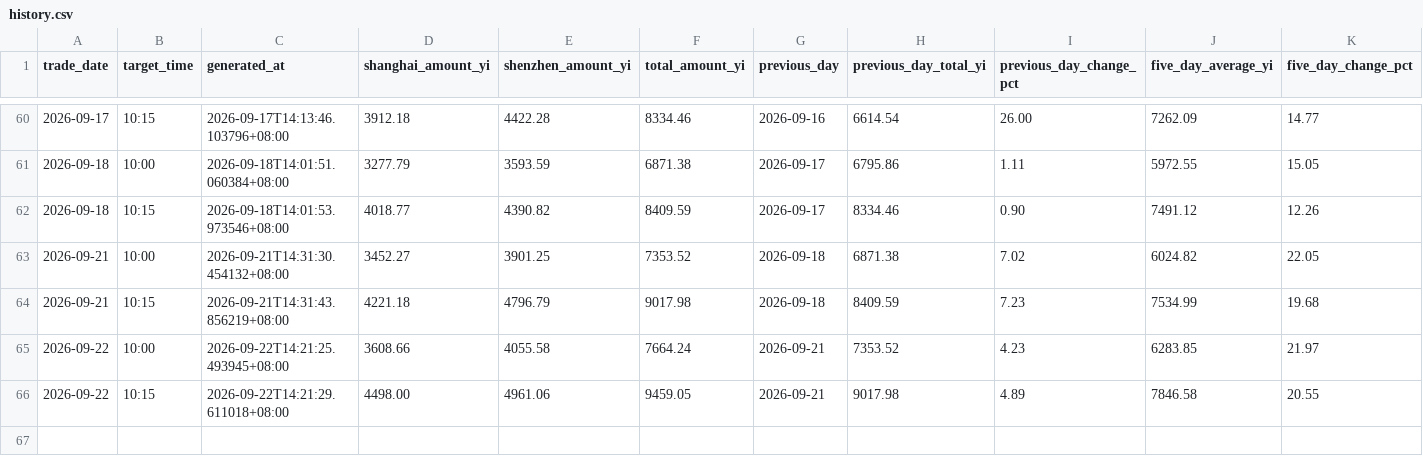
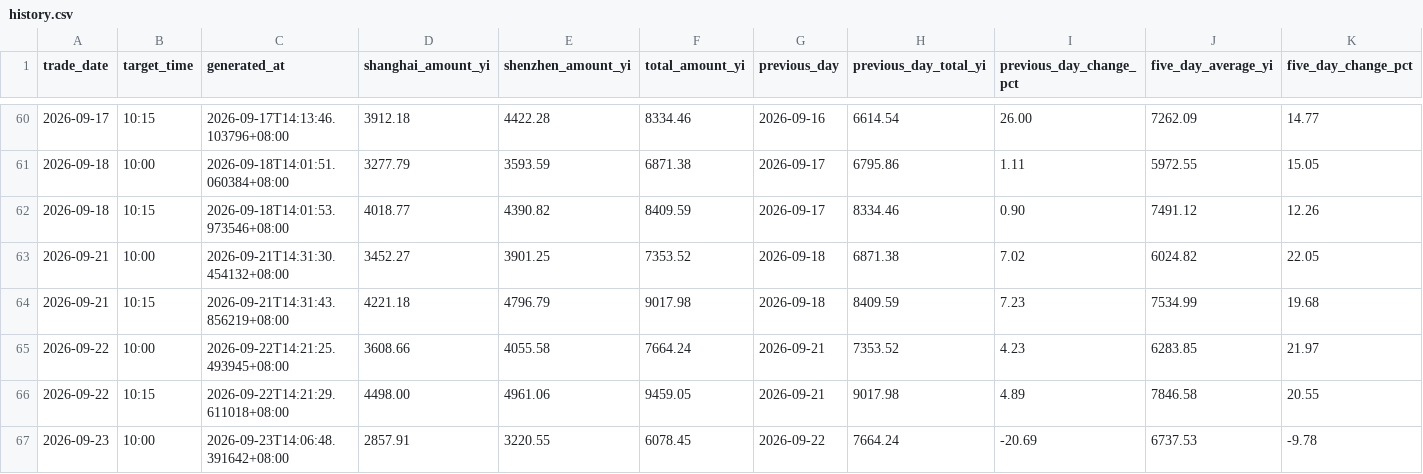
Before and after one commit to White274/a-share-turnover-alert, a CSV file: data/history.csv, drawn as a sheet; only a part is shown, gaps mark what is left out; rows hold the shown columns only; the diff names each change by its address in the sheet, - before the commit and + after, or states it on an @@ line.

```diff
--- a/data/history.csv
+++ b/data/history.csv
+row 67: 2026-09-23 | 10:00 | 2026-09-23T14:06:48.391642+08:00 | 2857.91 | 3220.55 | 6078.45 | 2026-09-22 | 7664.24 | -20.69 | 6737.53 | -9.78
```
Also changed, not shown: 2 other files.
